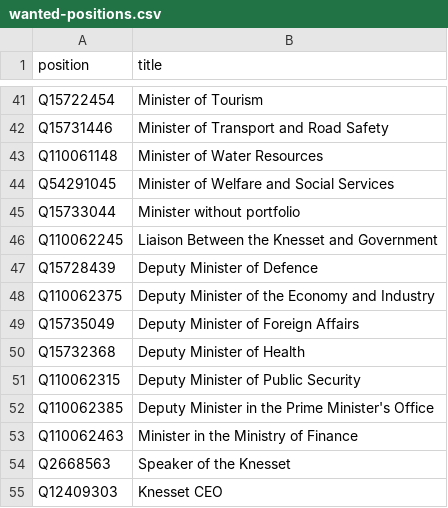
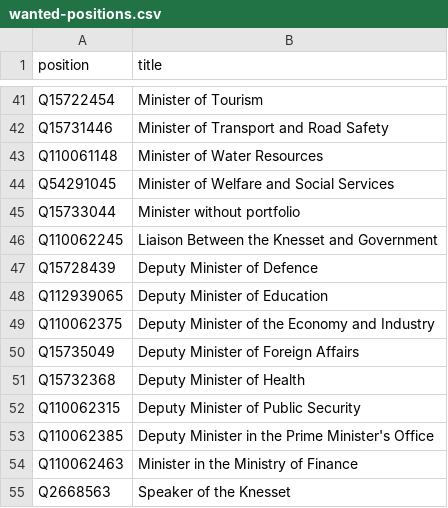
Before and after one commit to every-politician-scrapers/israel-ministers, a CSV file: wikidata/wanted-positions.csv, drawn as a sheet; only a part is shown, gaps mark what is left out; the shorter side is filled out with more unchanged rows; the diff names each change by its address in the sheet, - before the commit and + after, or states it on an @@ line.

Commit message:
add Deputy Minister of Education

```diff
--- a/wikidata/wanted-positions.csv
+++ b/wikidata/wanted-positions.csv
+row 48: Q112939065 | Deputy Minister of Education
```
